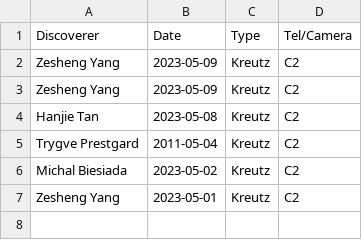
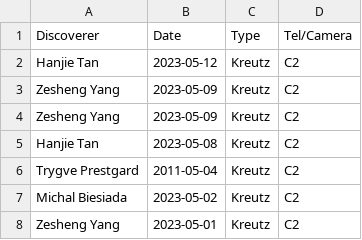
Before and after one commit to mbiesiad/nasa-comets, a CSV file: since-2016/2021/drafts/initial-confirmations/new-site/2023-5.csv, drawn as a sheet; the diff names each change by its address in the sheet, - before the commit and + after, or states it on an @@ line.

Commit message:
Update 2023-5.csv
Update 2023-05-12

```diff
--- a/since-2016/2021/drafts/initial-confirmations/new-site/2023-5.csv
+++ b/since-2016/2021/drafts/initial-confirmations/new-site/2023-5.csv
+row 2: Hanjie Tan | 2023-05-12 | Kreutz | C2
```
